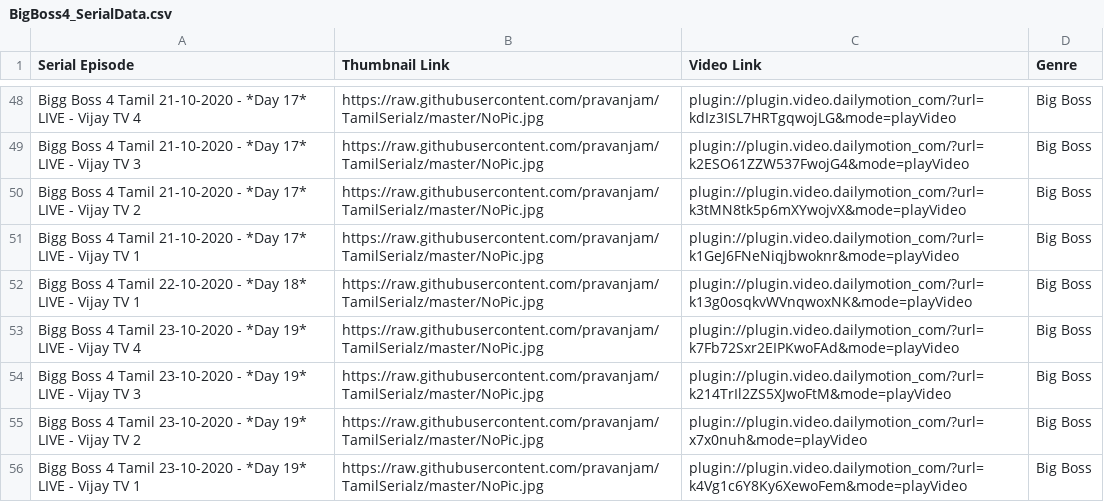
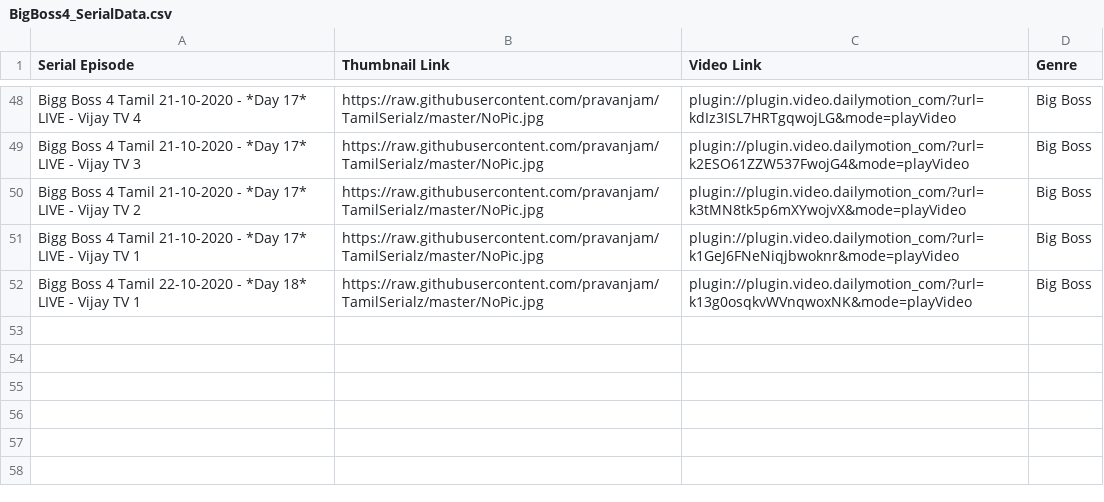
Before and after one commit to pravanjam/TamilSerialz, a CSV file: BigBoss4_SerialData.csv, drawn as a sheet; only a part is shown, gaps mark what is left out.

Commit message:
Update BigBoss4_SerialData.csv

```diff
--- a/BigBoss4_SerialData.csv
+++ b/BigBoss4_SerialData.csv
@@ -52,5 +52 @@ Bigg Boss 4 Tamil 21-10-2020 - *Day 17* LIVE - Vijay TV 1,https://raw.githubuser
 Bigg Boss 4 Tamil 22-10-2020 - *Day 18* LIVE - Vijay TV 1,https://raw.githubusercontent.com/pravanjam/TamilSerialz/master/NoPic.jpg,plugin://plugin.video.dailymotion_com/?url=k13g0osqkvWVnqwoxNK&mode=playVideo, Big Boss
-Bigg Boss 4 Tamil 23-10-2020 - *Day 19* LIVE - Vijay TV 4,https://raw.githubusercontent.com/pravanjam/TamilSerialz/master/NoPic.jpg,plugin://plugin.video.dailymotion_com/?url=k7Fb72Sxr2EIPKwoFAd&mode=playVideo, Big Boss
-Bigg Boss 4 Tamil 23-10-2020 - *Day 19* LIVE - Vijay TV 3,https://raw.githubusercontent.com/pravanjam/TamilSerialz/master/NoPic.jpg,plugin://plugin.video.dailymotion_com/?url=k214TrIl2ZS5XJwoFtM&mode=playVideo, Big Boss
-Bigg Boss 4 Tamil 23-10-2020 - *Day 19* LIVE - Vijay TV 2,https://raw.githubusercontent.com/pravanjam/TamilSerialz/master/NoPic.jpg,plugin://plugin.video.dailymotion_com/?url=x7x0nuh&mode=playVideo, Big Boss
-Bigg Boss 4 Tamil 23-10-2020 - *Day 19* LIVE - Vijay TV 1,https://raw.githubusercontent.com/pravanjam/TamilSerialz/master/NoPic.jpg,plugin://plugin.video.dailymotion_com/?url=k4Vg1c6Y8Ky6XewoFem&mode=playVideo, Big Boss
```
